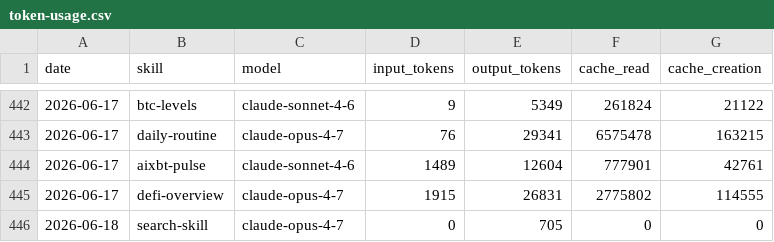
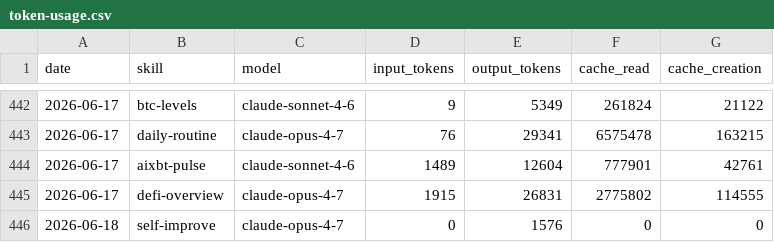
Before and after one commit to anajuliabit/aeon, a CSV file: memory/token-usage.csv, drawn as a sheet; only a part is shown, gaps mark what is left out.

Commit message:
chore(self-improve): auto-commit 2026-06-18

```diff
--- a/memory/token-usage.csv
+++ b/memory/token-usage.csv
@@ -445,2 +445,2 @@ date,skill,model,input_tokens,output_tokens,cache_read,cache_creation
 2026-06-17,defi-overview,claude-opus-4-7,1915,26831,2775802,114555
-2026-06-18,search-skill,claude-opus-4-7,0,705,0,0
+2026-06-18,self-improve,claude-opus-4-7,0,1576,0,0
```
Also changed, not shown: 1 other file.
